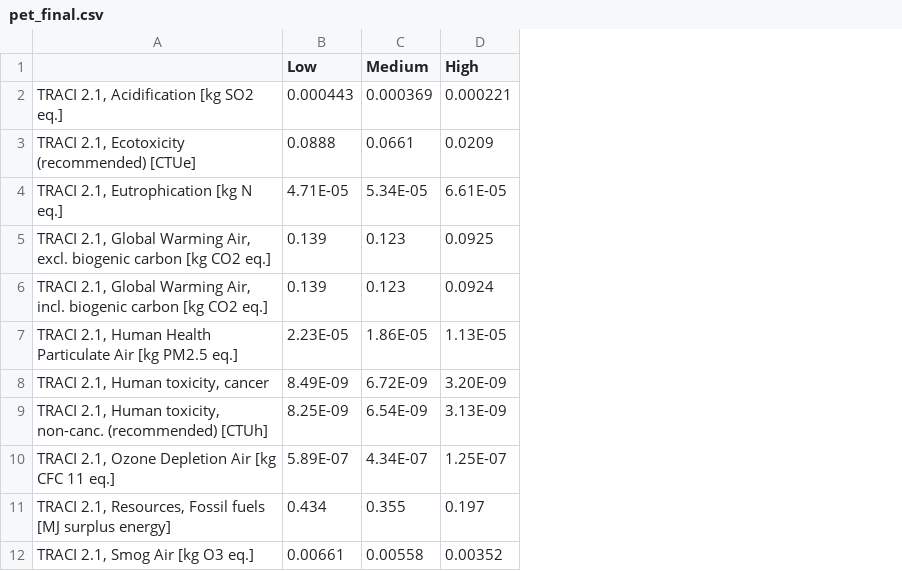
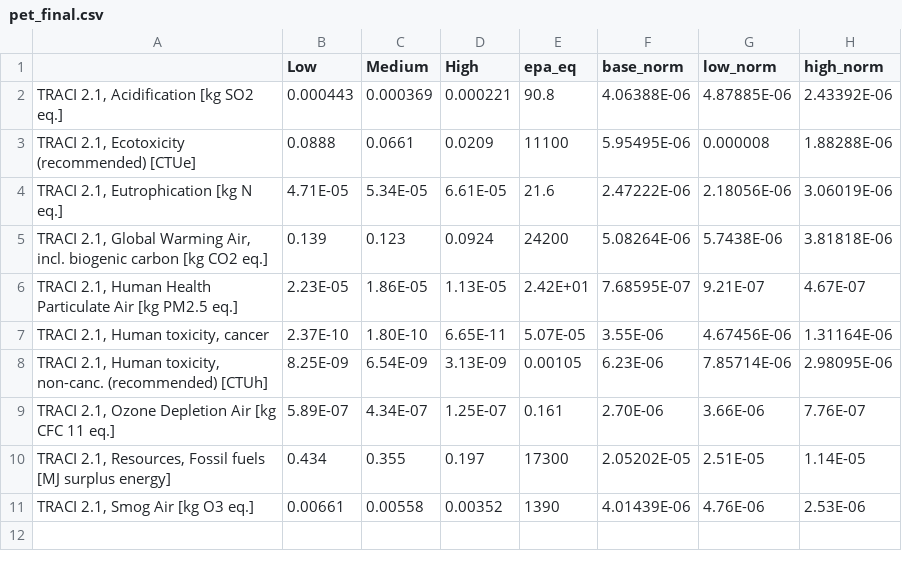
Before and after one commit to AllisonBaileyR14/LCA-Bottles, a CSV file: pet_final.csv, drawn as a sheet; removed rows and columns are numbered as before the commit, all else as after; the diff names each change by its address in the sheet, - before the commit and + after, or states it on an @@ line.

```diff
--- a/pet_final.csv
+++ b/pet_final.csv
+column E (epa_eq), rows 2-11: 90.8 | 11100 | 21.6 | 24200 | 2.42E+01 | 5.07E-05 | 0.00105 | 0.161 | 17300 | 1390
+column F (base_norm), rows 2-11: 4.06388E-06 | 5.95495E-06 | 2.47222E-06 | 5.08264E-06 | 7.68595E-07 | 3.55E-06 | 6.23E-06 | 2.70E-06 | 2.05202E-05 | 4.01439E-06
+column G (low_norm), rows 2-11: 4.87885E-06 | 0.000008 | 2.18056E-06 | 5.7438E-06 | 9.21E-07 | 4.67456E-06 | 7.85714E-06 | 3.66E-06 | 2.51E-05 | 4.76E-06
+column H (high_norm), rows 2-11: 2.43392E-06 | 1.88288E-06 | 3.06019E-06 | 3.81818E-06 | 4.67E-07 | 1.31164E-06 | 2.98095E-06 | 7.76E-07 | 1.14E-05 | 2.53E-06
-row 5: TRACI 2.1, Global Warming Air, excl. biogenic carbon [kg CO2 eq.] | 0.139 | 0.123 | 0.0925
-B7 (Low): 8.49E-09
+B7 (Low): 2.37E-10
-C7 (Medium): 6.72E-09
+C7 (Medium): 1.80E-10
-D7 (High): 3.20E-09
+D7 (High): 6.65E-11
```
Also changed, not shown: aluminum_final.csv, glass_final.csv, 7 other files.
